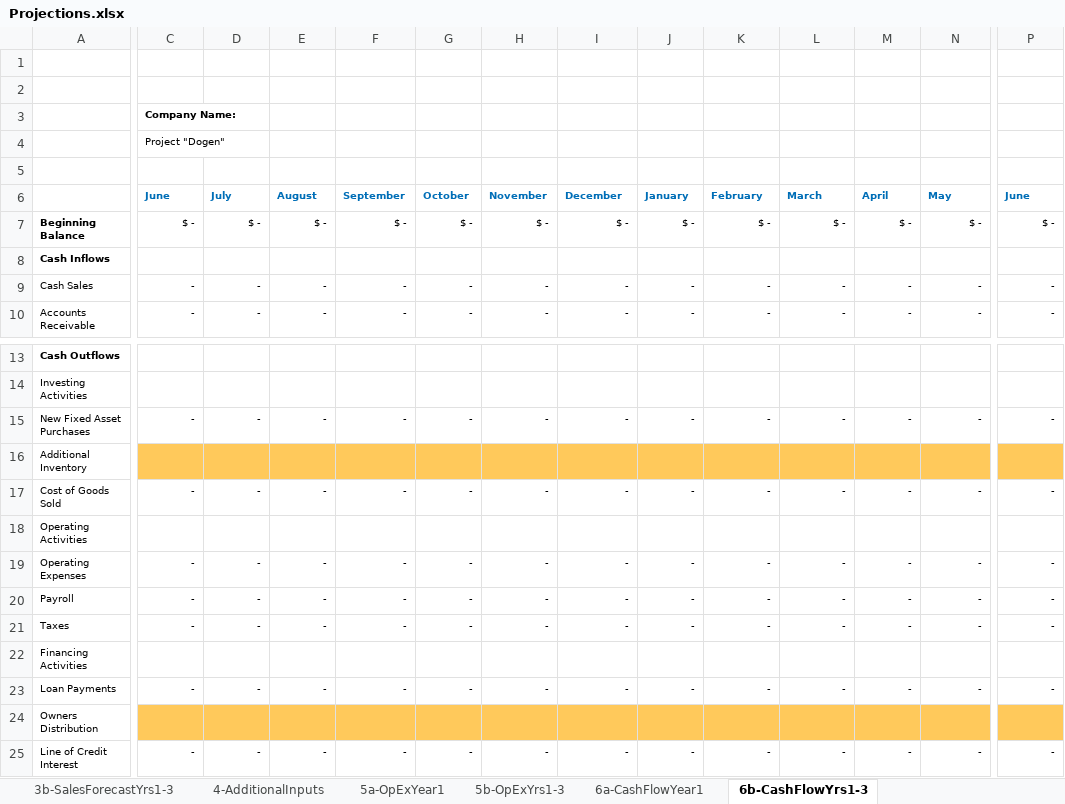
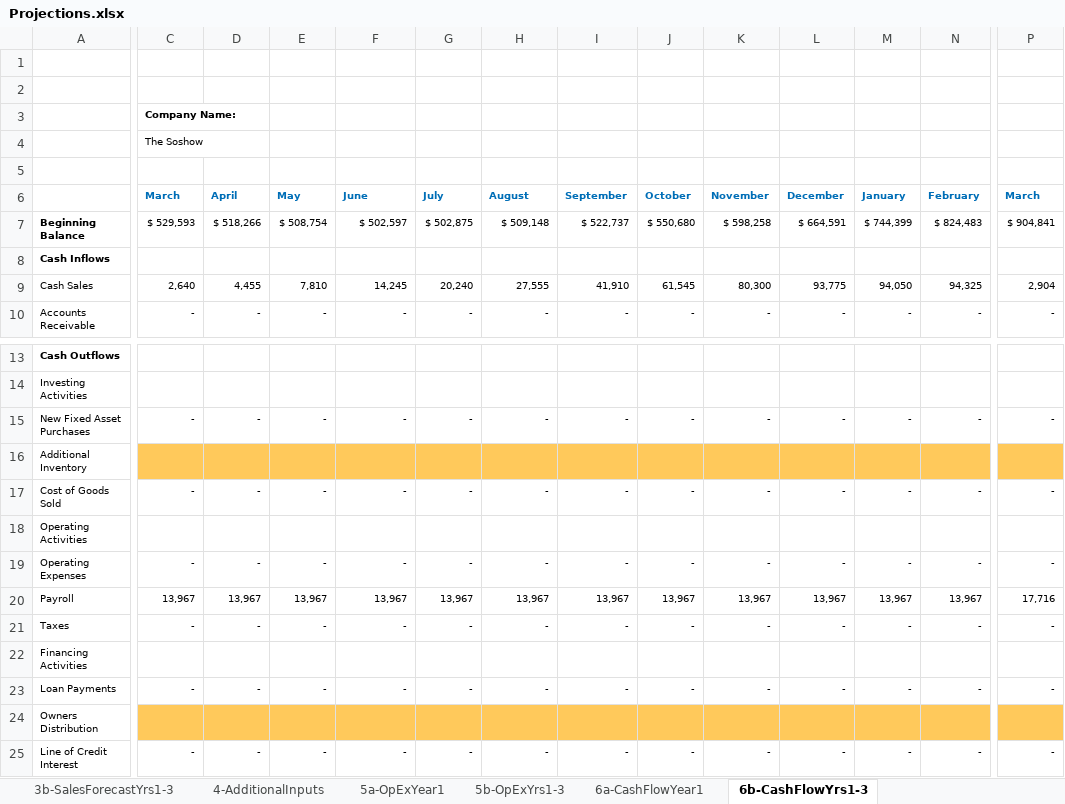
Before and after one commit to tieje/dogen, an Excel workbook: Finances/Projections.xlsx, sheet 6b-CashFlowYrs1-3, drawn as a sheet; only a part is shown, gaps mark what is left out; values as stored, in another font and other column widths than the file's, no borders; charts and pictures and conditional formats not drawn; removed rows and columns are numbered as before the commit, all else as after; rows hold the shown columns only; the diff covers the shown part only; the diff names each change by its address in the sheet, - before the commit and + after, or states it on an @@ line.

Commit message:
Working on the real financial projections Spreadsheet

```diff
--- a/Finances/Projections.xlsx (sheet 6b-CashFlowYrs1-3)
+++ b/Finances/Projections.xlsx (sheet 6b-CashFlowYrs1-3)
-C4: Project "Dogen"
+C4: The Soshow
-row 6:  | June | July | August | September | October | November | December | January | February | March | April | May | June
+row 6:  | March | April | May | June | July | August | September | October | November | December | January | February | March
-C7: $ -
+C7: $ 529,593
-D7: $ -
+D7: $ 518,266
-E7: $ -
+E7: $ 508,754
-F7: $ -
+F7: $ 502,597
-G7: $ -
+G7: $ 502,875
-H7: $ -
+H7: $ 509,148
-I7: $ -
+I7: $ 522,737
-J7: $ -
+J7: $ 550,680
-K7: $ -
+K7: $ 598,258
-L7: $ -
+L7: $ 664,591
-M7: $ -
+M7: $ 744,399
-N7: $ -
+N7: $ 824,483
-P7: $ -
+P7: $ 904,841
-row 9: Cash Sales | - | - | - | - | - | - | - | - | - | - | - | - | -
+row 9: Cash Sales | 2,640 | 4,455 | 7,810 | 14,245 | 20,240 | 27,555 | 41,910 | 61,545 | 80,300 | 93,775 | 94,050 | 94,325 | 2,904
-row 20: Payroll | - | - | - | - | - | - | - | - | - | - | - | - | -
+row 20: Payroll | 13,967 | 13,967 | 13,967 | 13,967 | 13,967 | 13,967 | 13,967 | 13,967 | 13,967 | 13,967 | 13,967 | 13,967 | 17,716
```
Also changed, not shown: 140 edited cells elsewhere in this sheet, sheet 3b-SalesForecastYrs1-3, sheet Amortization&Depreciation, sheet 2a-PayrollYear1, sheet 7a-IncomeStatementYear1, sheet 3a-SalesForecastYear1, sheet 7b-IncomeStatementYrs1-3, 12 more sheets, charts or pictures, Finances/Custom_Calculations.xlsx.
